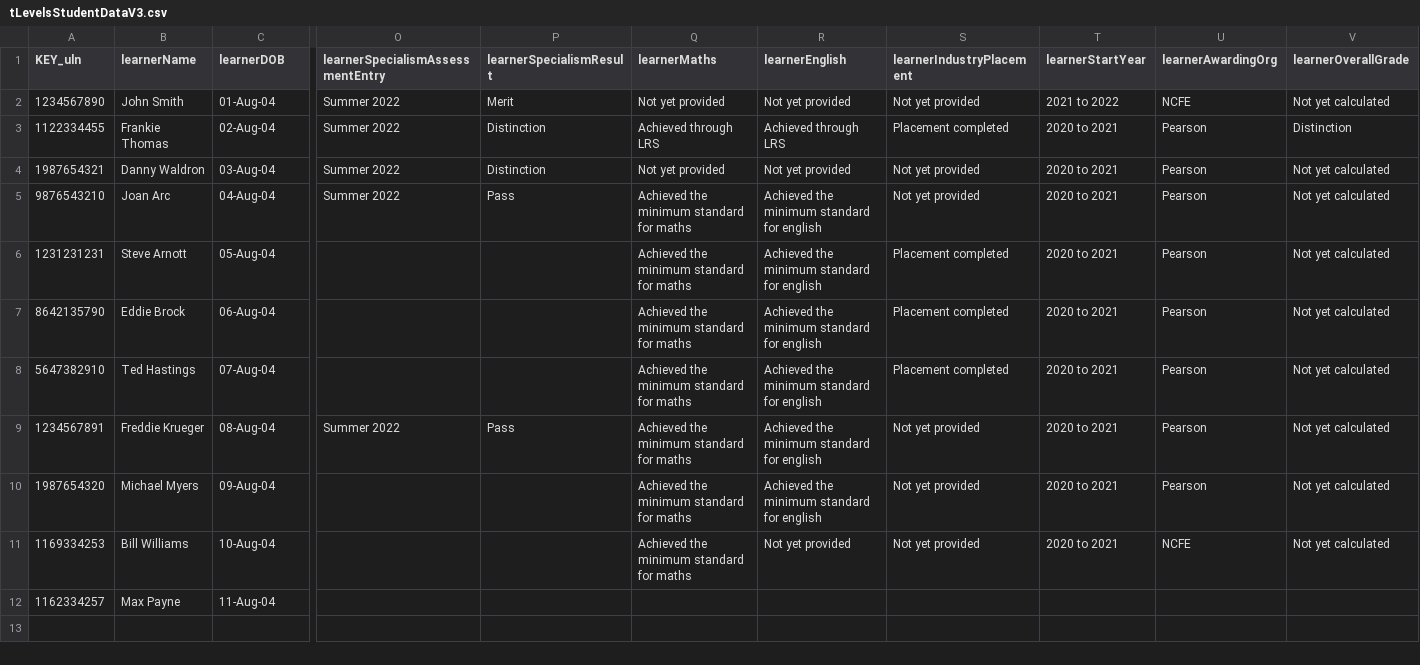
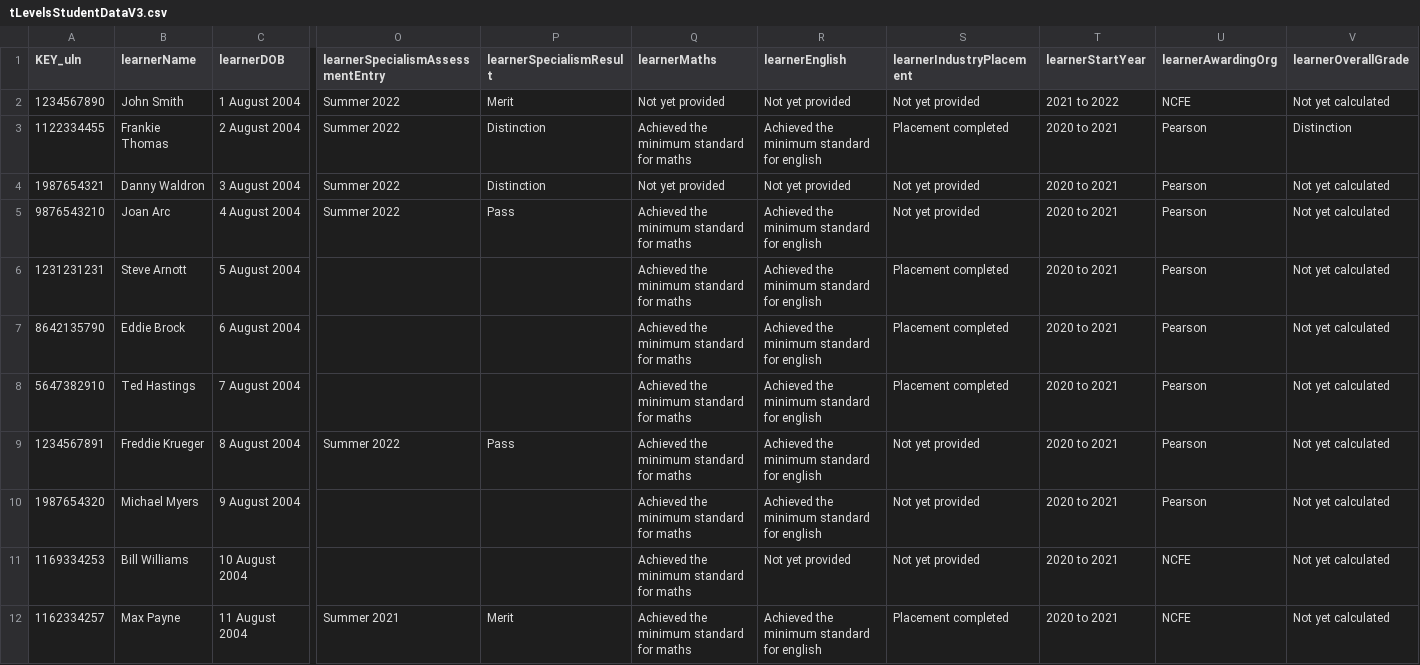
Before and after one commit to SkillsFundingAgency/tl-marketing-and-communication-prototype, a CSV file: app/data/data-files/tLevelsStudentDataV3.csv, drawn as a sheet; only a part is shown, gaps mark what is left out; the diff names each change by its address in the sheet, - before the commit and + after, or states it on an @@ line.

Commit message:
Update tLevelsStudentDataV3.csv

```diff
--- a/app/data/data-files/tLevelsStudentDataV3.csv
+++ b/app/data/data-files/tLevelsStudentDataV3.csv
-C2 (learnerDOB): 01-Aug-04
+C2 (learnerDOB): 1 August 2004
-C3 (learnerDOB): 02-Aug-04
+C3 (learnerDOB): 2 August 2004
-Q3 (learnerMaths): Achieved through LRS
+Q3 (learnerMaths): Achieved the minimum standard for maths
-R3 (learnerEnglish): Achieved through LRS
+R3 (learnerEnglish): Achieved the minimum standard for english
-C4 (learnerDOB): 03-Aug-04
+C4 (learnerDOB): 3 August 2004
-C5 (learnerDOB): 04-Aug-04
+C5 (learnerDOB): 4 August 2004
-C6 (learnerDOB): 05-Aug-04
+C6 (learnerDOB): 5 August 2004
-C7 (learnerDOB): 06-Aug-04
+C7 (learnerDOB): 6 August 2004
-C8 (learnerDOB): 07-Aug-04
+C8 (learnerDOB): 7 August 2004
-C9 (learnerDOB): 08-Aug-04
+C9 (learnerDOB): 8 August 2004
-C10 (learnerDOB): 09-Aug-04
+C10 (learnerDOB): 9 August 2004
-C11 (learnerDOB): 10-Aug-04
+C11 (learnerDOB): 10 August 2004
-C12 (learnerDOB): 11-Aug-04
+C12 (learnerDOB): 11 August 2004
-O12 (learnerSpecialismAssessmentEntry): (empty)
+O12 (learnerSpecialismAssessmentEntry): Summer 2021
-P12 (learnerSpecialismResult): (empty)
+P12 (learnerSpecialismResult): Merit
-Q12 (learnerMaths): (empty)
+Q12 (learnerMaths): Achieved the minimum standard for maths
-R12 (learnerEnglish): (empty)
+R12 (learnerEnglish): Achieved the minimum standard for english
-S12 (learnerIndustryPlacement): (empty)
+S12 (learnerIndustryPlacement): Placement completed
-T12 (learnerStartYear): (empty)
+T12 (learnerStartYear): 2020 to 2021
-U12 (learnerAwardingOrg): (empty)
+U12 (learnerAwardingOrg): NCFE
-V12 (learnerOverallGrade): (empty)
+V12 (learnerOverallGrade): Not yet calculated
```
